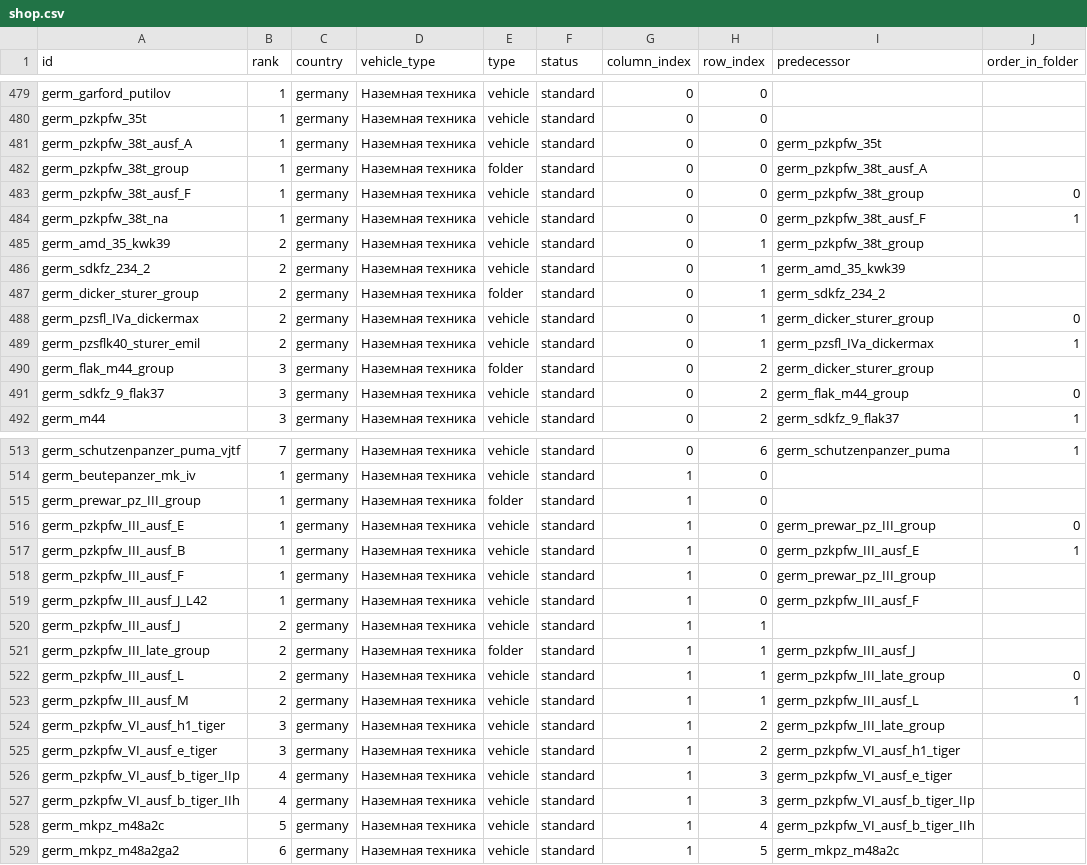
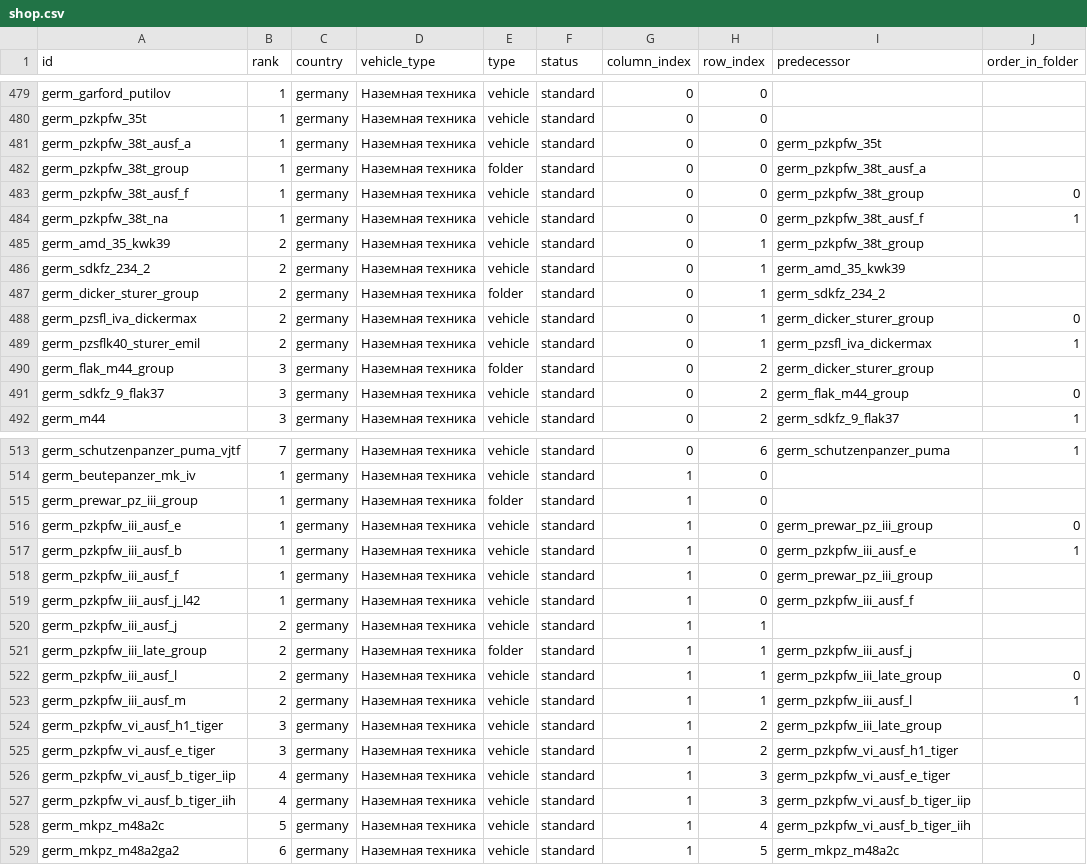
Before and after one commit to Muxomor/wt_datamine_parser_py, a CSV file: shop.csv, drawn as a sheet; only a part is shown, gaps mark what is left out; the diff covers the shown part only.

```diff
--- a/shop.csv
+++ b/shop.csv
@@ -480,6 +480,6 @@ germ_garford_putilov,1,germany,Наземная техника,vehicle,standard,
 germ_pzkpfw_35t,1,germany,Наземная техника,vehicle,standard,0,0,,
-germ_pzkpfw_38t_ausf_A,1,germany,Наземная техника,vehicle,standard,0,0,germ_pzkpfw_35t,
-germ_pzkpfw_38t_group,1,germany,Наземная техника,folder,standard,0,0,germ_pzkpfw_38t_ausf_A,
-germ_pzkpfw_38t_ausf_F,1,germany,Наземная техника,vehicle,standard,0,0,germ_pzkpfw_38t_group,0
-germ_pzkpfw_38t_na,1,germany,Наземная техника,vehicle,standard,0,0,germ_pzkpfw_38t_ausf_F,1
+germ_pzkpfw_38t_ausf_a,1,germany,Наземная техника,vehicle,standard,0,0,germ_pzkpfw_35t,
+germ_pzkpfw_38t_group,1,germany,Наземная техника,folder,standard,0,0,germ_pzkpfw_38t_ausf_a,
+germ_pzkpfw_38t_ausf_f,1,germany,Наземная техника,vehicle,standard,0,0,germ_pzkpfw_38t_group,0
+germ_pzkpfw_38t_na,1,germany,Наземная техника,vehicle,standard,0,0,germ_pzkpfw_38t_ausf_f,1
 germ_amd_35_kwk39,2,germany,Наземная техника,vehicle,standard,0,1,germ_pzkpfw_38t_group,
@@ -487,4 +487,4 @@ germ_sdkfz_234_2,2,germany,Наземная техника,vehicle,standard,0,1,
 germ_dicker_sturer_group,2,germany,Наземная техника,folder,standard,0,1,germ_sdkfz_234_2,
-germ_pzsfl_IVa_dickermax,2,germany,Наземная техника,vehicle,standard,0,1,germ_dicker_sturer_group,0
-germ_pzsflk40_sturer_emil,2,germany,Наземная техника,vehicle,standard,0,1,germ_pzsfl_IVa_dickermax,1
+germ_pzsfl_iva_dickermax,2,germany,Наземная техника,vehicle,standard,0,1,germ_dicker_sturer_group,0
+germ_pzsflk40_sturer_emil,2,germany,Наземная техника,vehicle,standard,0,1,germ_pzsfl_iva_dickermax,1
 germ_flak_m44_group,3,germany,Наземная техника,folder,standard,0,2,germ_dicker_sturer_group,
@@ -514,16 +514,16 @@ germ_schutzenpanzer_puma_vjtf,7,germany,Наземная техника,vehicle,
 germ_beutepanzer_mk_iv,1,germany,Наземная техника,vehicle,standard,1,0,,
-germ_prewar_pz_III_group,1,germany,Наземная техника,folder,standard,1,0,,
-germ_pzkpfw_III_ausf_E,1,germany,Наземная техника,vehicle,standard,1,0,germ_prewar_pz_III_group,0
-germ_pzkpfw_III_ausf_B,1,germany,Наземная техника,vehicle,standard,1,0,germ_pzkpfw_III_ausf_E,1
-germ_pzkpfw_III_ausf_F,1,germany,Наземная техника,vehicle,standard,1,0,germ_prewar_pz_III_group,
-germ_pzkpfw_III_ausf_J_L42,1,germany,Наземная техника,vehicle,standard,1,0,germ_pzkpfw_III_ausf_F,
-germ_pzkpfw_III_ausf_J,2,germany,Наземная техника,vehicle,standard,1,1,,
-germ_pzkpfw_III_late_group,2,germany,Наземная техника,folder,standard,1,1,germ_pzkpfw_III_ausf_J,
-germ_pzkpfw_III_ausf_L,2,germany,Наземная техника,vehicle,standard,1,1,germ_pzkpfw_III_late_group,0
-germ_pzkpfw_III_ausf_M,2,germany,Наземная техника,vehicle,standard,1,1,germ_pzkpfw_III_ausf_L,1
-germ_pzkpfw_VI_ausf_h1_tiger,3,germany,Наземная техника,vehicle,standard,1,2,germ_pzkpfw_III_late_group,
-germ_pzkpfw_VI_ausf_e_tiger,3,germany,Наземная техника,vehicle,standard,1,2,germ_pzkpfw_VI_ausf_h1_tiger,
-germ_pzkpfw_VI_ausf_b_tiger_IIp,4,germany,Наземная техника,vehicle,standard,1,3,germ_pzkpfw_VI_ausf_e_tiger,
-germ_pzkpfw_VI_ausf_b_tiger_IIh,4,germany,Наземная техника,vehicle,standard,1,3,germ_pzkpfw_VI_ausf_b_tiger_IIp,
-germ_mkpz_m48a2c,5,germany,Наземная техника,vehicle,standard,1,4,germ_pzkpfw_VI_ausf_b_tiger_IIh,
+germ_prewar_pz_iii_group,1,germany,Наземная техника,folder,standard,1,0,,
+germ_pzkpfw_iii_ausf_e,1,germany,Наземная техника,vehicle,standard,1,0,germ_prewar_pz_iii_group,0
+germ_pzkpfw_iii_ausf_b,1,germany,Наземная техника,vehicle,standard,1,0,germ_pzkpfw_iii_ausf_e,1
+germ_pzkpfw_iii_ausf_f,1,germany,Наземная техника,vehicle,standard,1,0,germ_prewar_pz_iii_group,
+germ_pzkpfw_iii_ausf_j_l42,1,germany,Наземная техника,vehicle,standard,1,0,germ_pzkpfw_iii_ausf_f,
+germ_pzkpfw_iii_ausf_j,2,germany,Наземная техника,vehicle,standard,1,1,,
+germ_pzkpfw_iii_late_group,2,germany,Наземная техника,folder,standard,1,1,germ_pzkpfw_iii_ausf_j,
+germ_pzkpfw_iii_ausf_l,2,germany,Наземная техника,vehicle,standard,1,1,germ_pzkpfw_iii_late_group,0
+germ_pzkpfw_iii_ausf_m,2,germany,Наземная техника,vehicle,standard,1,1,germ_pzkpfw_iii_ausf_l,1
+germ_pzkpfw_vi_ausf_h1_tiger,3,germany,Наземная техника,vehicle,standard,1,2,germ_pzkpfw_iii_late_group,
+germ_pzkpfw_vi_ausf_e_tiger,3,germany,Наземная техника,vehicle,standard,1,2,germ_pzkpfw_vi_ausf_h1_tiger,
+germ_pzkpfw_vi_ausf_b_tiger_iip,4,germany,Наземная техника,vehicle,standard,1,3,germ_pzkpfw_vi_ausf_e_tiger,
+germ_pzkpfw_vi_ausf_b_tiger_iih,4,germany,Наземная техника,vehicle,standard,1,3,germ_pzkpfw_vi_ausf_b_tiger_iip,
+germ_mkpz_m48a2c,5,germany,Наземная техника,vehicle,standard,1,4,germ_pzkpfw_vi_ausf_b_tiger_iih,
 germ_mkpz_m48a2ga2,6,germany,Наземная техника,vehicle,standard,1,5,germ_mkpz_m48a2c,
```
Also changed, not shown: 138 edited cells elsewhere in this file, localization.csv, wpcost.csv, 12 other files.
